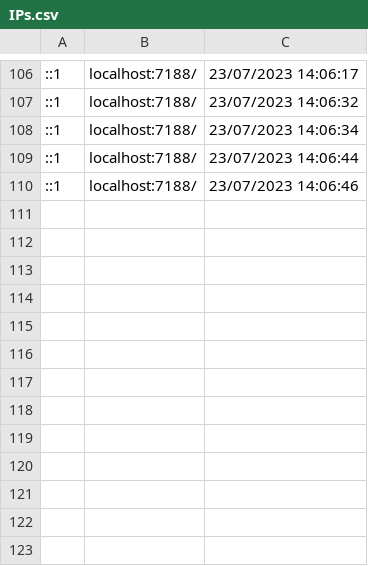
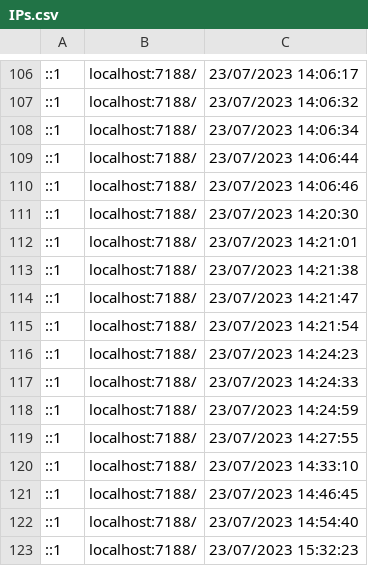
Before and after one commit to ronei0612/LiturgiaMVC, a CSV file: LiturgiaMVC/Arquivos/IPs.csv, drawn as a sheet; only a part is shown, gaps mark what is left out; the diff names each change by its address in the sheet, - before the commit and + after, or states it on an @@ line.

```diff
--- a/LiturgiaMVC/Arquivos/IPs.csv
+++ b/LiturgiaMVC/Arquivos/IPs.csv
+row 111: ::1 | localhost:7188/ | 23/07/2023 14:20:30
+row 112: ::1 | localhost:7188/ | 23/07/2023 14:21:01
+row 113: ::1 | localhost:7188/ | 23/07/2023 14:21:38
+row 114: ::1 | localhost:7188/ | 23/07/2023 14:21:47
+row 115: ::1 | localhost:7188/ | 23/07/2023 14:21:54
+row 116: ::1 | localhost:7188/ | 23/07/2023 14:24:23
+row 117: ::1 | localhost:7188/ | 23/07/2023 14:24:33
+row 118: ::1 | localhost:7188/ | 23/07/2023 14:24:59
+row 119: ::1 | localhost:7188/ | 23/07/2023 14:27:55
+row 120: ::1 | localhost:7188/ | 23/07/2023 14:33:10
+row 121: ::1 | localhost:7188/ | 23/07/2023 14:46:45
+row 122: ::1 | localhost:7188/ | 23/07/2023 14:54:40
+row 123: ::1 | localhost:7188/ | 23/07/2023 15:32:23
```
Also changed, not shown: 6 other files.
